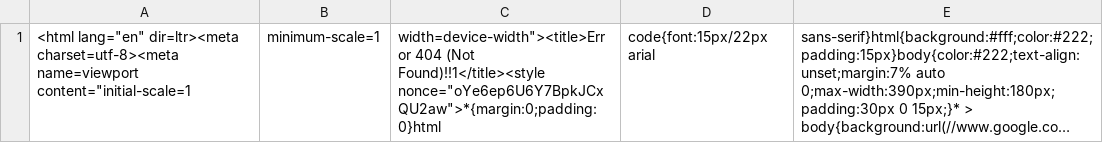
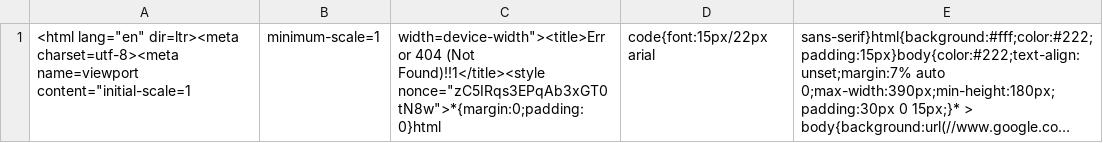
Before and after one commit to nehciyh/cargo-dashboard, a CSV file: data.csv, drawn as a sheet; long unchanged cells end in …; the diff names each change by its address in the sheet, - before the commit and + after, or states it on an @@ line.

```diff
--- a/data.csv
+++ b/data.csv
-C1: …(Not Found)!!1</title><style nonce="oYe6ep6U6Y7BpkJCxQU2aw">*{margin:0;padding:0}html
+C1: …(Not Found)!!1</title><style nonce="zC5IRqs3EPqAb3xGT0tN8w">*{margin:0;padding:0}html
```
